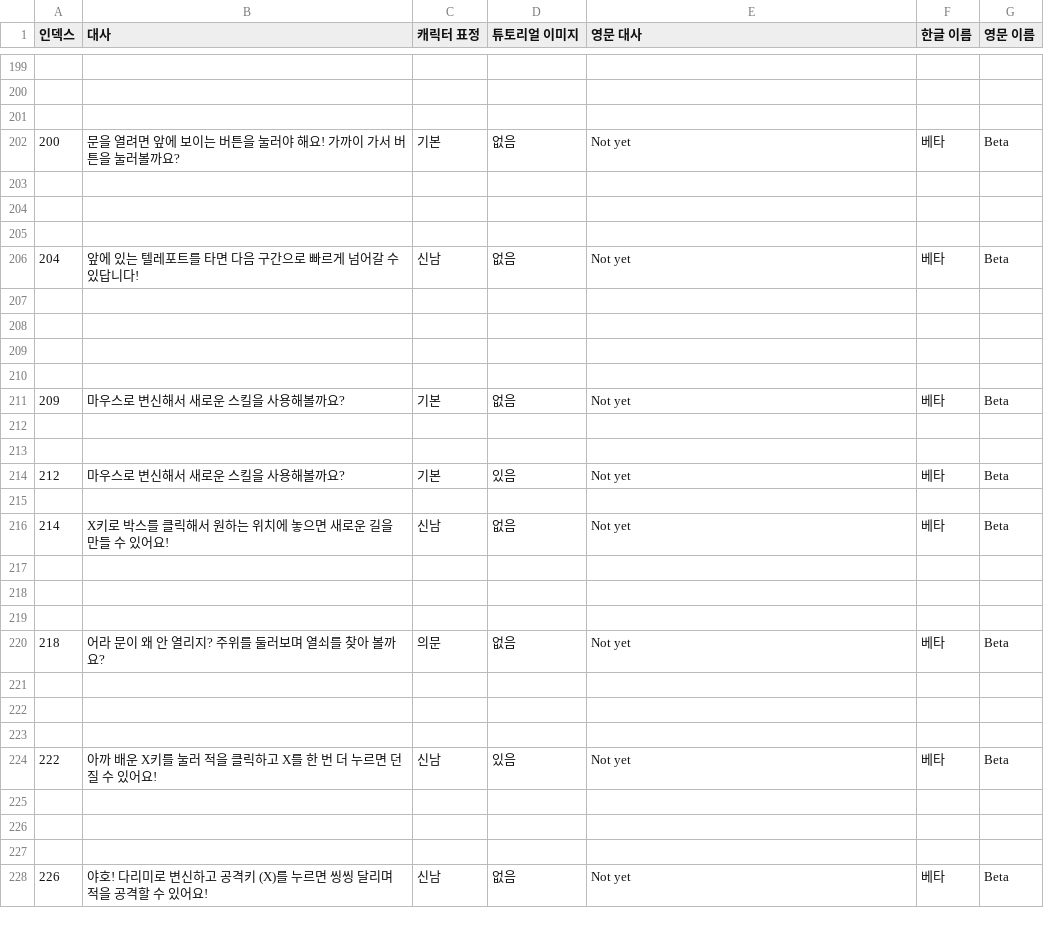
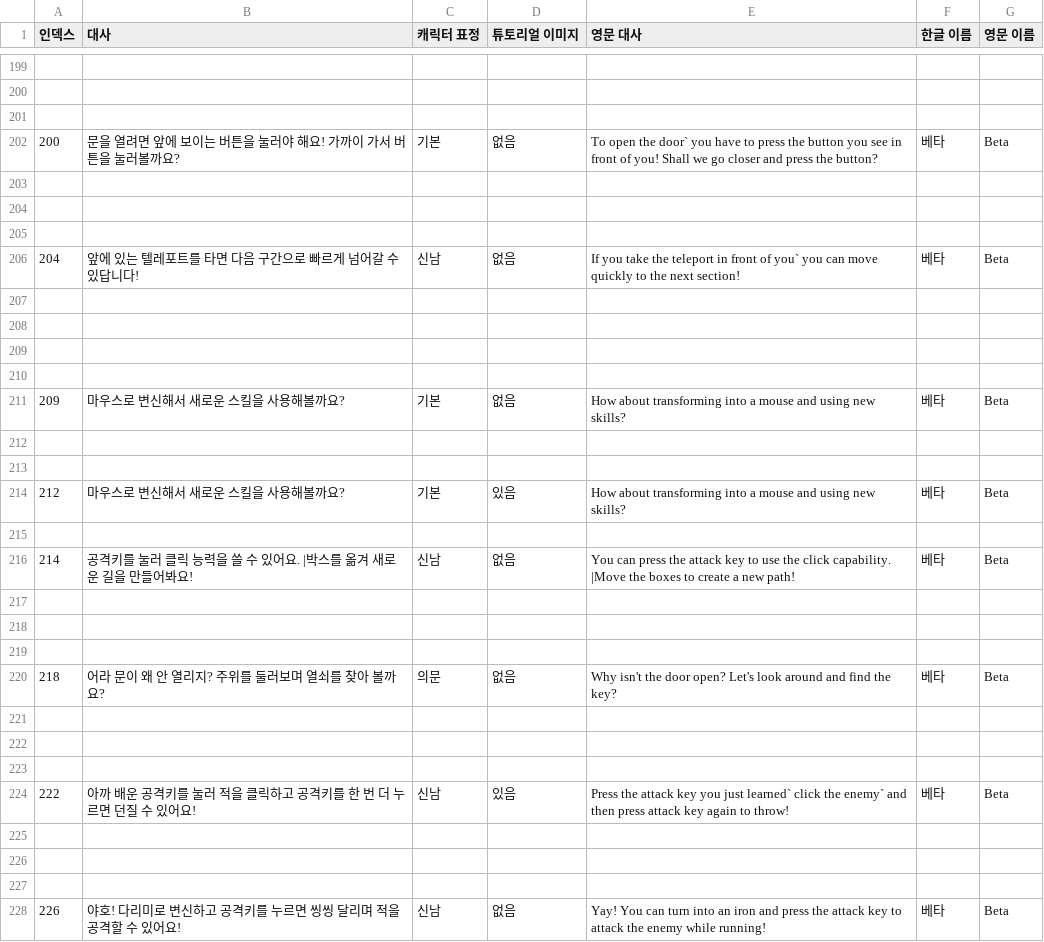
Before and after one commit to sin49/SBSBattery, a CSV file: Assets/UI/UIresources/튜토 대사 CSV.csv, drawn as a sheet; only a part is shown, gaps mark what is left out; the diff covers the shown part only.

```diff
--- a/Assets/UI/UIresources/튜토 대사 CSV.csv
+++ b/Assets/UI/UIresources/튜토 대사 CSV.csv
@@ -201,3 +201,3 @@
 ,,,,,,
-200,문을 열려면 앞에 보이는 버튼을 눌러야 해요! 가까이 가서 버튼을 눌러볼까요?,기본,없음,Not yet,베타,Beta
+200,문을 열려면 앞에 보이는 버튼을 눌러야 해요! 가까이 가서 버튼을 눌러볼까요?,기본,없음,To open the door` you have to press the button you see in front of you! Shall we go closer and press the button?,베타,Beta
 ,,,,,,
@@ -205,3 +205,3 @@
 ,,,,,,
-204,앞에 있는 텔레포트를 타면 다음 구간으로 빠르게 넘어갈 수 있답니다!,신남,없음,Not yet,베타,Beta
+204,앞에 있는 텔레포트를 타면 다음 구간으로 빠르게 넘어갈 수 있답니다!,신남,없음,If you take the teleport in front of you` you can move quickly to the next section!,베타,Beta
 ,,,,,,
@@ -210,8 +210,8 @@
 ,,,,,,
-209,마우스로 변신해서 새로운 스킬을 사용해볼까요?,기본,없음,Not yet,베타,Beta
+209,마우스로 변신해서 새로운 스킬을 사용해볼까요?,기본,없음,How about transforming into a mouse and using new skills?,베타,Beta
 ,,,,,,
 ,,,,,,
-212,마우스로 변신해서 새로운 스킬을 사용해볼까요?,기본,있음,Not yet,베타,Beta
+212,마우스로 변신해서 새로운 스킬을 사용해볼까요?,기본,있음,How about transforming into a mouse and using new skills?,베타,Beta
 ,,,,,,
-214,X키로 박스를 클릭해서 원하는 위치에 놓으면 새로운 길을 만들 수 있어요!,신남,없음,Not yet,베타,Beta
+214,공격키를 눌러 클릭 능력을 쓸 수 있어요. |박스를 옮겨 새로운 길을 만들어봐요!,신남,없음,You can press the attack key to use the click capability. |Move the boxes to create a new path!,베타,Beta
 ,,,,,,
@@ -219,3 +219,3 @@
 ,,,,,,
-218,어라 문이 왜 안 열리지? 주위를 둘러보며 열쇠를 찾아 볼까요?,의문,없음,Not yet,베타,Beta
+218,어라 문이 왜 안 열리지? 주위를 둘러보며 열쇠를 찾아 볼까요?,의문,없음,Why isn't the door open? Let's look around and find the key?,베타,Beta
 ,,,,,,
@@ -223,3 +223,3 @@
 ,,,,,,
-222,아까 배운 X키를 눌러 적을 클릭하고 X를 한 번 더 누르면 던질 수 있어요! ,신남,있음,Not yet,베타,Beta
+222,아까 배운 공격키를 눌러 적을 클릭하고 공격키를 한 번 더 누르면 던질 수 있어요! ,신남,있음,Press the attack key you just learned` click the enemy` and then press attack key again to throw!,베타,Beta
 ,,,,,,
@@ -227,2 +227,2 @@
 ,,,,,,
-226,야호! 다리미로 변신하고 공격키 (X)를 누르면 씽씽 달리며 적을 공격할 수 있어요!,신남,없음,Not yet,베타,Beta
+226,야호! 다리미로 변신하고 공격키를 누르면 씽씽 달리며 적을 공격할 수 있어요!,신남,없음,Yay! You can turn into an iron and press the attack key to attack the enemy while running!,베타,Beta
```
Also changed, not shown: 15 edited cells elsewhere in this file, 1 other file.
